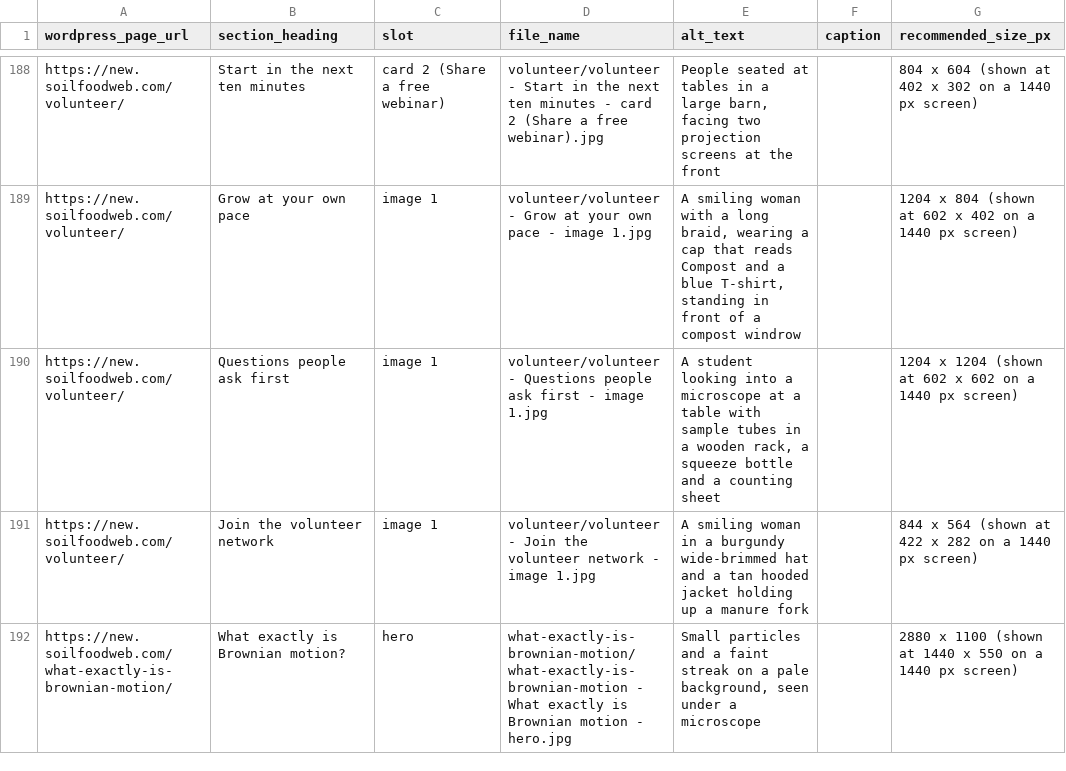
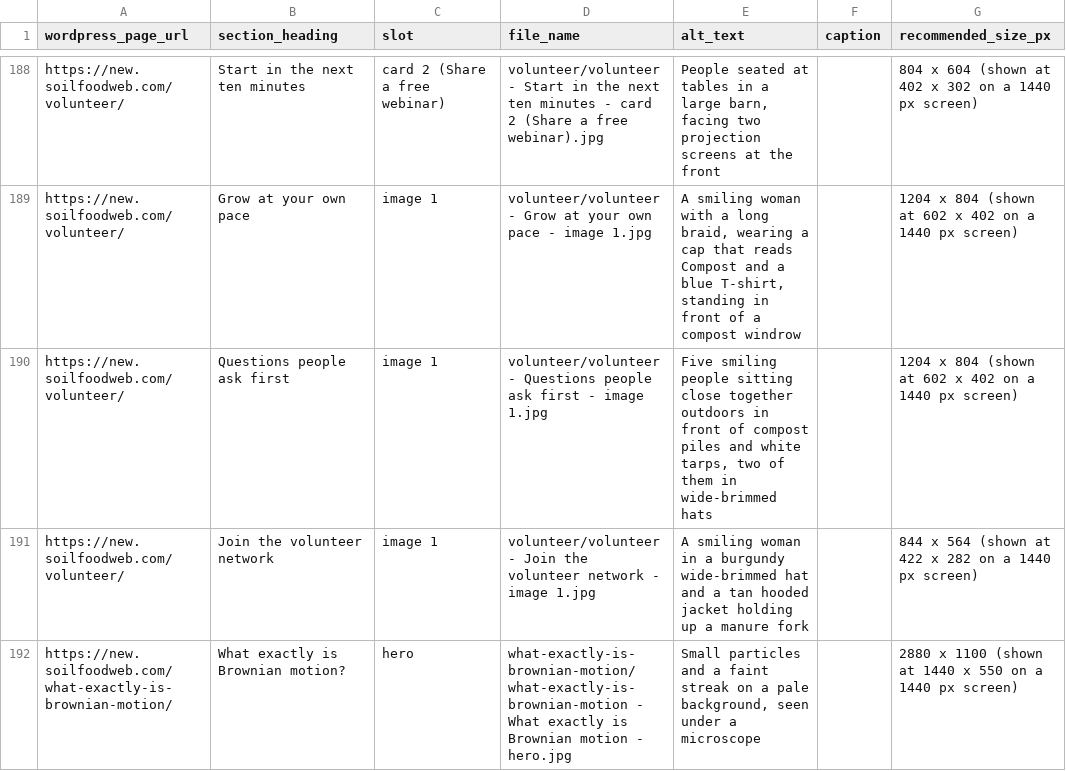
Before and after one commit to linneamoritznyc/final-SFWsite-Linnea, a CSV file: exports/stephanie/image-handoff.csv, drawn as a sheet; only a part is shown, gaps mark what is left out.

```diff
--- a/exports/stephanie/image-handoff.csv
+++ b/exports/stephanie/image-handoff.csv
@@ -189,3 +189,3 @@ https://new.soilfoodweb.com/volunteer/,Start in the next ten minutes,card 2 (Sha
 https://new.soilfoodweb.com/volunteer/,Grow at your own pace,image 1,volunteer/volunteer - Grow at your own pace - image 1.jpg,"A smiling woman with a long braid, wearing a cap that reads Compost and a blue T-shirt, standing in front of a compost windrow",,1204 x 804 (shown at 602 x 402 on a 1440 px screen)
-https://new.soilfoodweb.com/volunteer/,Questions people ask first,image 1,volunteer/volunteer - Questions people ask first - image 1.jpg,"A student looking into a microscope at a table with sample tubes in a wooden rack, a squeeze bottle and a counting sheet",,1204 x 1204 (shown at 602 x 602 on a 1440 px screen)
+https://new.soilfoodweb.com/volunteer/,Questions people ask first,image 1,volunteer/volunteer - Questions people ask first - image 1.jpg,"Five smiling people sitting close together outdoors in front of compost piles and white tarps, two of them in wide-brimmed hats",,1204 x 804 (shown at 602 x 402 on a 1440 px screen)
 https://new.soilfoodweb.com/volunteer/,Join the volunteer network,image 1,volunteer/volunteer - Join the volunteer network - image 1.jpg,A smiling woman in a burgundy wide-brimmed hat and a tan hooded jacket holding up a manure fork,,844 x 564 (shown at 422 x 282 on a 1440 px screen)
```
Also changed, not shown: docs/image-log-additions.csv, 18 other files.
